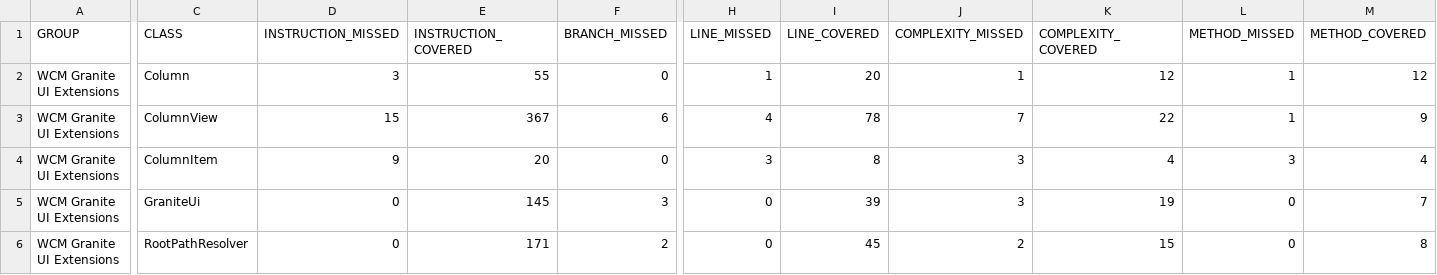
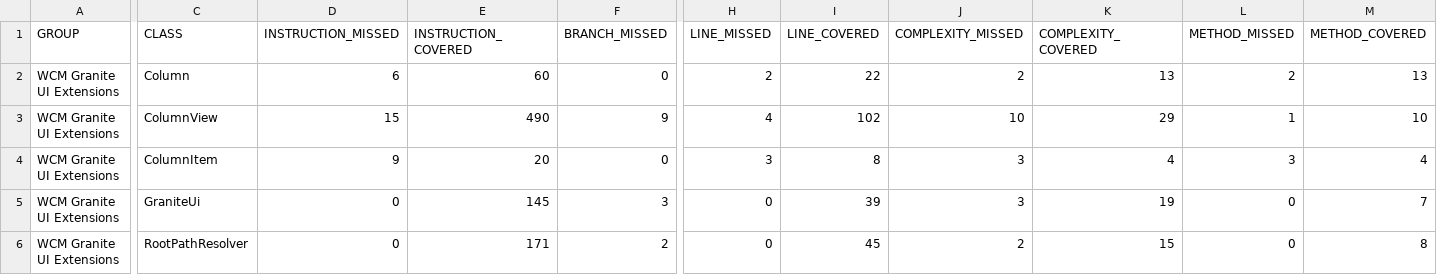
Before and after one commit to wcm-io/wcm-io.github.io, a CSV file: wcm/ui/granite/jacoco-unit/jacoco.csv, drawn as a sheet; only a part is shown, gaps mark what is left out; the diff covers the shown part only; the diff names each change by its address in the sheet, - before the commit and + after, or states it on an @@ line.

Commit message:
Maven site: wcm-io/io.wcm.wcm.ui.granite

```diff
--- a/wcm/ui/granite/jacoco-unit/jacoco.csv
+++ b/wcm/ui/granite/jacoco-unit/jacoco.csv
-D2 (INSTRUCTION_MISSED): 3
+D2 (INSTRUCTION_MISSED): 6
-E2 (INSTRUCTION_COVERED): 55
+E2 (INSTRUCTION_COVERED): 60
-H2 (LINE_MISSED): 1
+H2 (LINE_MISSED): 2
-I2 (LINE_COVERED): 20
+I2 (LINE_COVERED): 22
-J2 (COMPLEXITY_MISSED): 1
+J2 (COMPLEXITY_MISSED): 2
-K2 (COMPLEXITY_COVERED): 12
+K2 (COMPLEXITY_COVERED): 13
-L2 (METHOD_MISSED): 1
+L2 (METHOD_MISSED): 2
-M2 (METHOD_COVERED): 12
+M2 (METHOD_COVERED): 13
-E3 (INSTRUCTION_COVERED): 367
+E3 (INSTRUCTION_COVERED): 490
-F3 (BRANCH_MISSED): 6
+F3 (BRANCH_MISSED): 9
-I3 (LINE_COVERED): 78
+I3 (LINE_COVERED): 102
-J3 (COMPLEXITY_MISSED): 7
+J3 (COMPLEXITY_MISSED): 10
-K3 (COMPLEXITY_COVERED): 22
+K3 (COMPLEXITY_COVERED): 29
-M3 (METHOD_COVERED): 9
+M3 (METHOD_COVERED): 10
```
Also changed, not shown: 1 edited cell elsewhere in this file, wcm/ui/granite/jacoco/jacoco.csv, 25 other files.
